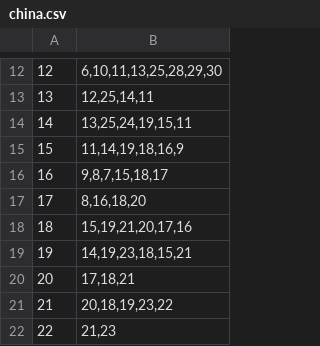
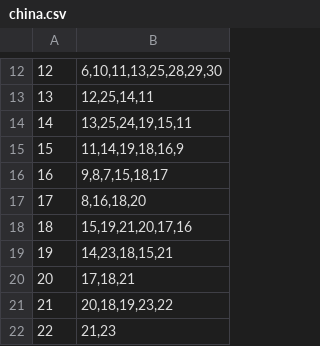
Before and after one commit to matt-mrf/QuMaDel, a CSV file: data/china.csv, drawn as a sheet; only a part is shown, gaps mark what is left out.

```diff
--- a/data/china.csv
+++ b/data/china.csv
@@ -18,3 +18,3 @@
 18,"15,19,21,20,17,16"
-19,"14,19,23,18,15,21"
+19,"14,23,18,15,21"
 20,"17,18,21"
```
Also changed, not shown: data/russia.csv, 8 other files.
